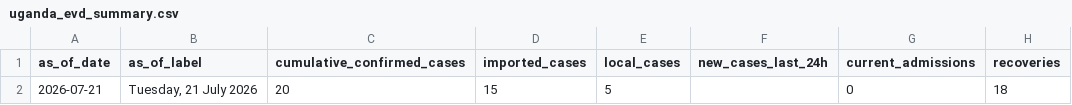
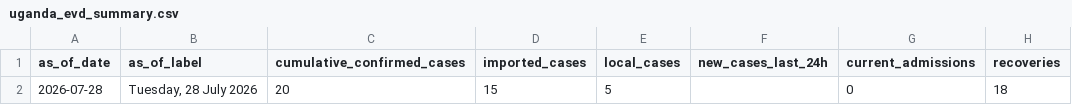
Before and after one commit to JIHS-DepEpi/drc_ebola2026, a CSV file: data/uganda_evd_summary.csv, drawn as a sheet; only a part is shown; the diff names each change by its address in the sheet, - before the commit and + after, or states it on an @@ line.

```diff
--- a/data/uganda_evd_summary.csv
+++ b/data/uganda_evd_summary.csv
-A2 (as_of_date): 2026-07-21
+A2 (as_of_date): 2026-07-28
-B2 (as_of_label): Tuesday, 21 July 2026
+B2 (as_of_label): Tuesday, 28 July 2026
```
Also changed, not shown: data/uganda_evd_history.csv, 3 other files.
